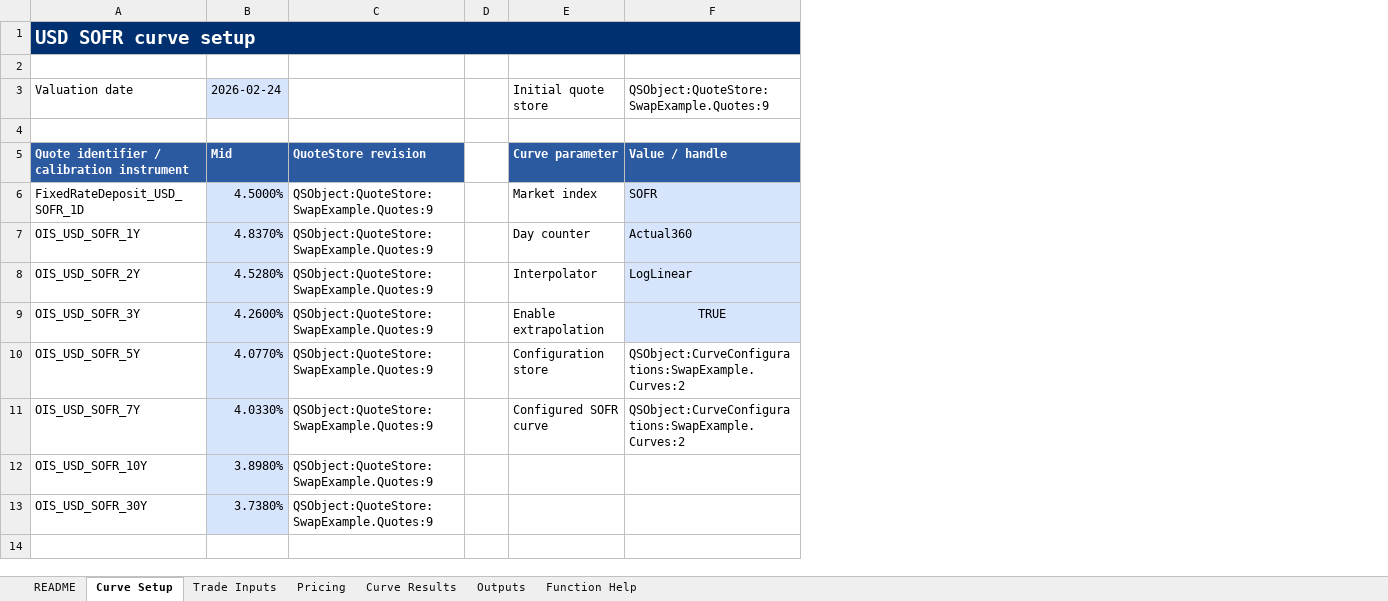
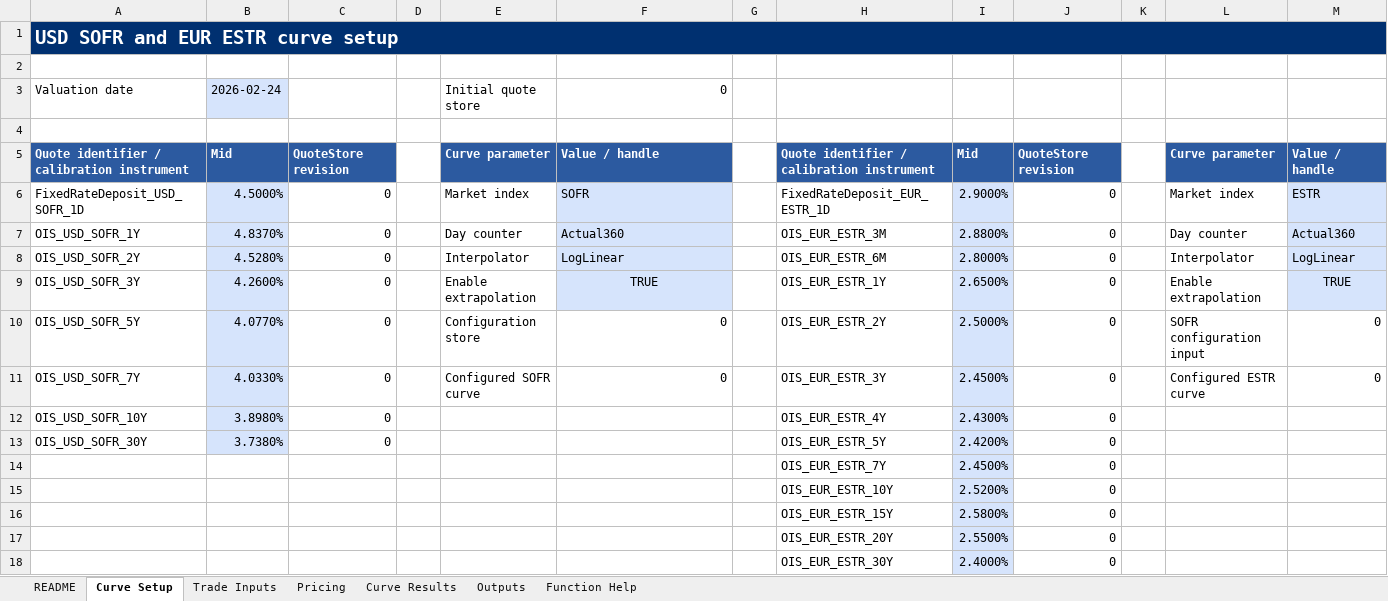
Before and after one commit to jmelo11/quantsupport, an Excel workbook: bindings/excel/examples/swap_pricing_example.xlsx, sheet Curve Setup, drawn as a sheet; values as stored, in another font and other column widths than the file's, no borders; removed rows and columns are numbered as before the commit, all else as after; the diff names each change by its address in the sheet, - before the commit and + after, or states it on an @@ line.

Commit message:
refactor(excel): unify workbook generation
Generate both example workbooks without Windows or Excel.
Retain optional XLL validation and separate catalog tooling.

```diff
--- a/bindings/excel/examples/swap_pricing_example.xlsx (sheet Curve Setup)
+++ b/bindings/excel/examples/swap_pricing_example.xlsx (sheet Curve Setup)
-column C, rows 5-13: QuoteStore revision | QSObject:QuoteStore:SwapExample.Quotes:9 | QSObject:QuoteStore:SwapExample.Quotes:9 | QSObject:QuoteStore:SwapExample.Quotes:9 | QSObject:QuoteStore:SwapExample.Quotes:9 | QSObject:QuoteStore:SwapExample.Quotes:9 | QSObject:QuoteStore:SwapExample.Quotes:9 | QSObject:QuoteStore:SwapExample.Quotes:9 | QSObject:QuoteStore:SwapExample.Quotes:9
+column C, rows 5-13: QuoteStore revision | 0 | 0 | 0 | 0 | 0 | 0 | 0 | 0
+column G, empty
+column H, rows 5-13: Quote identifier / calibration instrument | FixedRateDeposit_EUR_ESTR_1D | OIS_EUR_ESTR_3M | OIS_EUR_ESTR_6M | OIS_EUR_ESTR_1Y | OIS_EUR_ESTR_2Y | OIS_EUR_ESTR_3Y | OIS_EUR_ESTR_4Y | OIS_EUR_ESTR_5Y
+column I, rows 5-13: Mid | 2.9000% | 2.8800% | 2.8000% | 2.6500% | 2.5000% | 2.4500% | 2.4300% | 2.4200%
+column J, rows 5-13: QuoteStore revision | 0 | 0 | 0 | 0 | 0 | 0 | 0 | 0
+column K, empty
+column L, rows 5-11: Curve parameter | Market index | Day counter | Interpolator | Enable extrapolation | SOFR configuration input | Configured ESTR curve
+column M, rows 5-11: Value / handle | ESTR | Actual360 | LogLinear | TRUE | 0 | 0
-A1: USD SOFR curve setup
+A1: USD SOFR and EUR ESTR curve setup
-F3: QSObject:QuoteStore:SwapExample.Quotes:9
+F3: 0
-F10:F11: QSObject:CurveConfigurations:SwapExample.Curves:2
+F10:F11: 0
+row 14:  |  |  |  |  |  |  | OIS_EUR_ESTR_7Y | 2.4500% | 0
+row 15:  |  |  |  |  |  |  | OIS_EUR_ESTR_10Y | 2.5200% | 0
+row 16:  |  |  |  |  |  |  | OIS_EUR_ESTR_15Y | 2.5800% | 0
+row 17:  |  |  |  |  |  |  | OIS_EUR_ESTR_20Y | 2.5500% | 0
+row 18:  |  |  |  |  |  |  | OIS_EUR_ESTR_30Y | 2.4000% | 0
```
Also changed, not shown: sheet Function Help, sheet Curve Results, sheet Pricing, sheet Outputs, sheet README, sheet Trade Inputs, formulas that keep their value, bindings/excel/examples/historical_pricing_example.xlsx, 9 other files.
